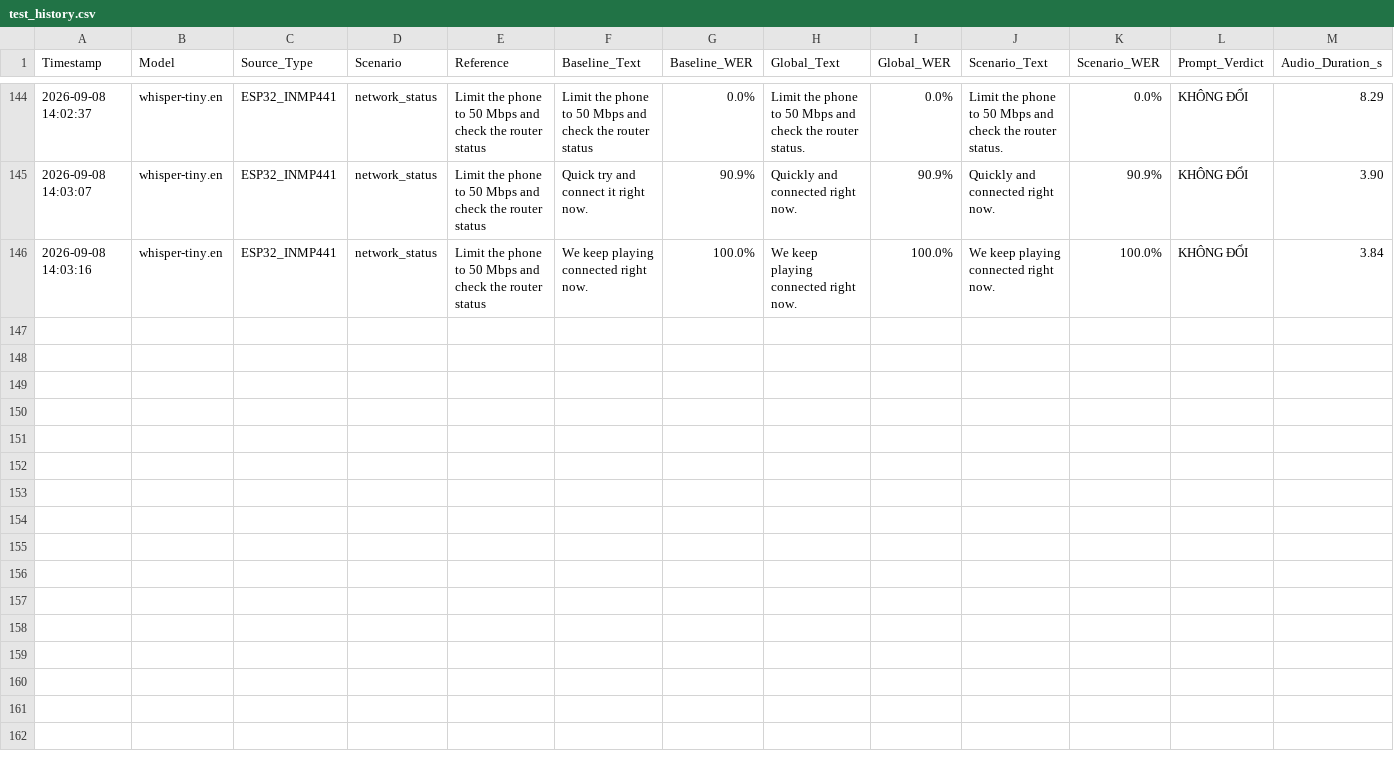
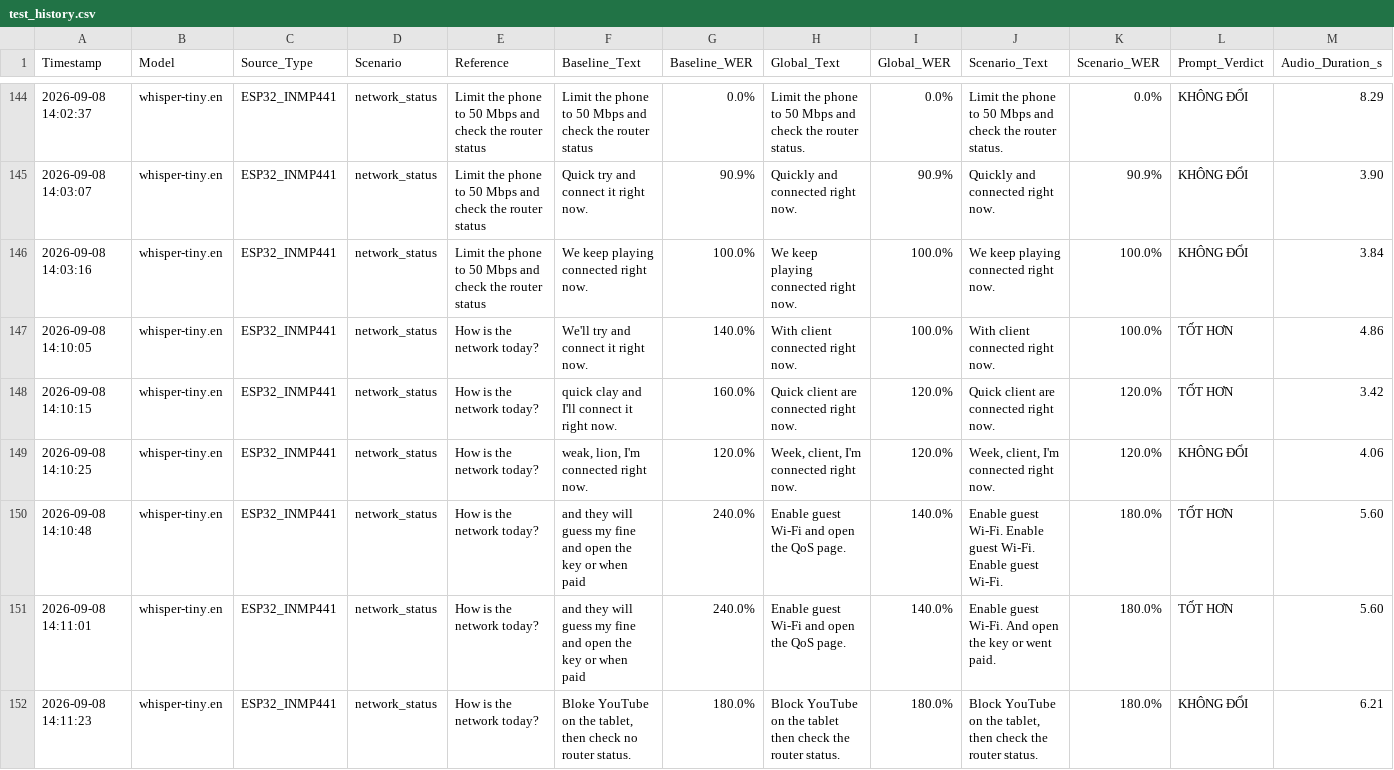
Before and after one commit to LeDinhLongAnh/STT_en_grammar, a CSV file: experiments/whisper_initial_prompt/test_history.csv, drawn as a sheet; only a part is shown, gaps mark what is left out; rows hold the shown columns only; the diff names each change by its address in the sheet, - before the commit and + after, or states it on an @@ line.

Commit message:
Mo ta nhung gi vua lam tot

```diff
--- a/experiments/whisper_initial_prompt/test_history.csv
+++ b/experiments/whisper_initial_prompt/test_history.csv
+row 147: 2026-09-08 14:10:05 | whisper-tiny.en | ESP32_INMP441 | network_status | How is the network today? | We'll try and connect it right now. | 140.0% | With client connected right now. | 100.0% | With client connected right now. | 100.0% | TỐT HƠN | 4.86
+row 148: 2026-09-08 14:10:15 | whisper-tiny.en | ESP32_INMP441 | network_status | How is the network today? | quick clay and I'll connect it right now. | 160.0% | Quick client are connected right now. | 120.0% | Quick client are connected right now. | 120.0% | TỐT HƠN | 3.42
+row 149: 2026-09-08 14:10:25 | whisper-tiny.en | ESP32_INMP441 | network_status | How is the network today? | weak, lion, I'm connected right now. | 120.0% | Week, client, I'm connected right now. | 120.0% | Week, client, I'm connected right now. | 120.0% | KHÔNG ĐỔI | 4.06
+row 150: 2026-09-08 14:10:48 | whisper-tiny.en | ESP32_INMP441 | network_status | How is the network today? | and they will guess my fine and open the key or when paid | 240.0% | Enable guest Wi-Fi and open the QoS page. | 140.0% | Enable guest Wi-Fi. Enable guest Wi-Fi. Enable guest Wi-Fi. | 180.0% | TỐT HƠN | 5.60
+row 151: 2026-09-08 14:11:01 | whisper-tiny.en | ESP32_INMP441 | network_status | How is the network today? | and they will guess my fine and open the key or when paid | 240.0% | Enable guest Wi-Fi and open the QoS page. | 140.0% | Enable guest Wi-Fi. And open the key or went paid. | 180.0% | TỐT HƠN | 5.60
+row 152: 2026-09-08 14:11:23 | whisper-tiny.en | ESP32_INMP441 | network_status | How is the network today? | Bloke YouTube on the tablet, then check no router status. | 180.0% | Block YouTube on the tablet then check the router status. | 180.0% | Block YouTube on the tablet, then check the router status. | 180.0% | KHÔNG ĐỔI | 6.21
```
